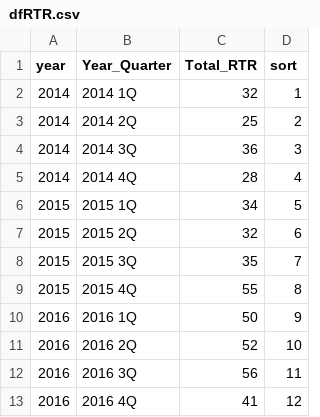
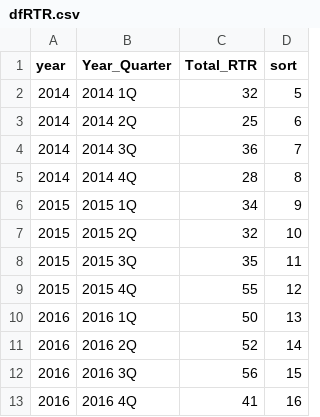
Before and after one commit to timbroderick/R-work, a CSV file: R graphics/dfRTR.csv, drawn as a sheet.

```diff
--- a/R graphics/dfRTR.csv
+++ b/R graphics/dfRTR.csv
@@ -1,13 +1,13 @@
 year,Year_Quarter,Total_RTR,sort
-2014,2014 1Q,32,1
-2014,2014 2Q,25,2
-2014,2014 3Q,36,3
-2014,2014 4Q,28,4
-2015,2015 1Q,34,5
-2015,2015 2Q,32,6
-2015,2015 3Q,35,7
-2015,2015 4Q,55,8
-2016,2016 1Q,50,9
-2016,2016 2Q,52,10
-2016,2016 3Q,56,11
-2016,2016 4Q,41,12
+2014,2014 1Q,32,5
+2014,2014 2Q,25,6
+2014,2014 3Q,36,7
+2014,2014 4Q,28,8
+2015,2015 1Q,34,9
+2015,2015 2Q,32,10
+2015,2015 3Q,35,11
+2015,2015 4Q,55,12
+2016,2016 1Q,50,13
+2016,2016 2Q,52,14
+2016,2016 3Q,56,15
+2016,2016 4Q,41,16
```
Also changed, not shown: 29 other files.
